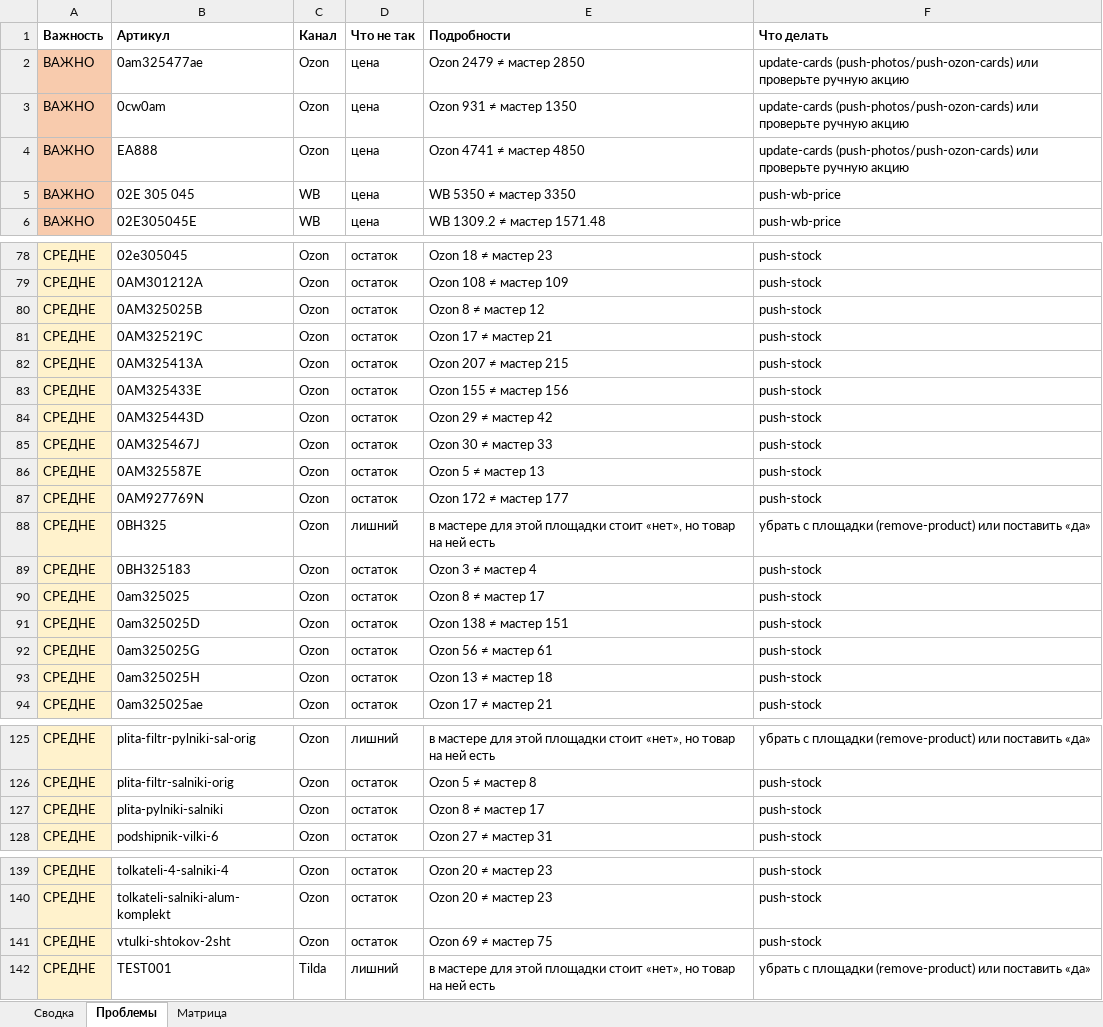
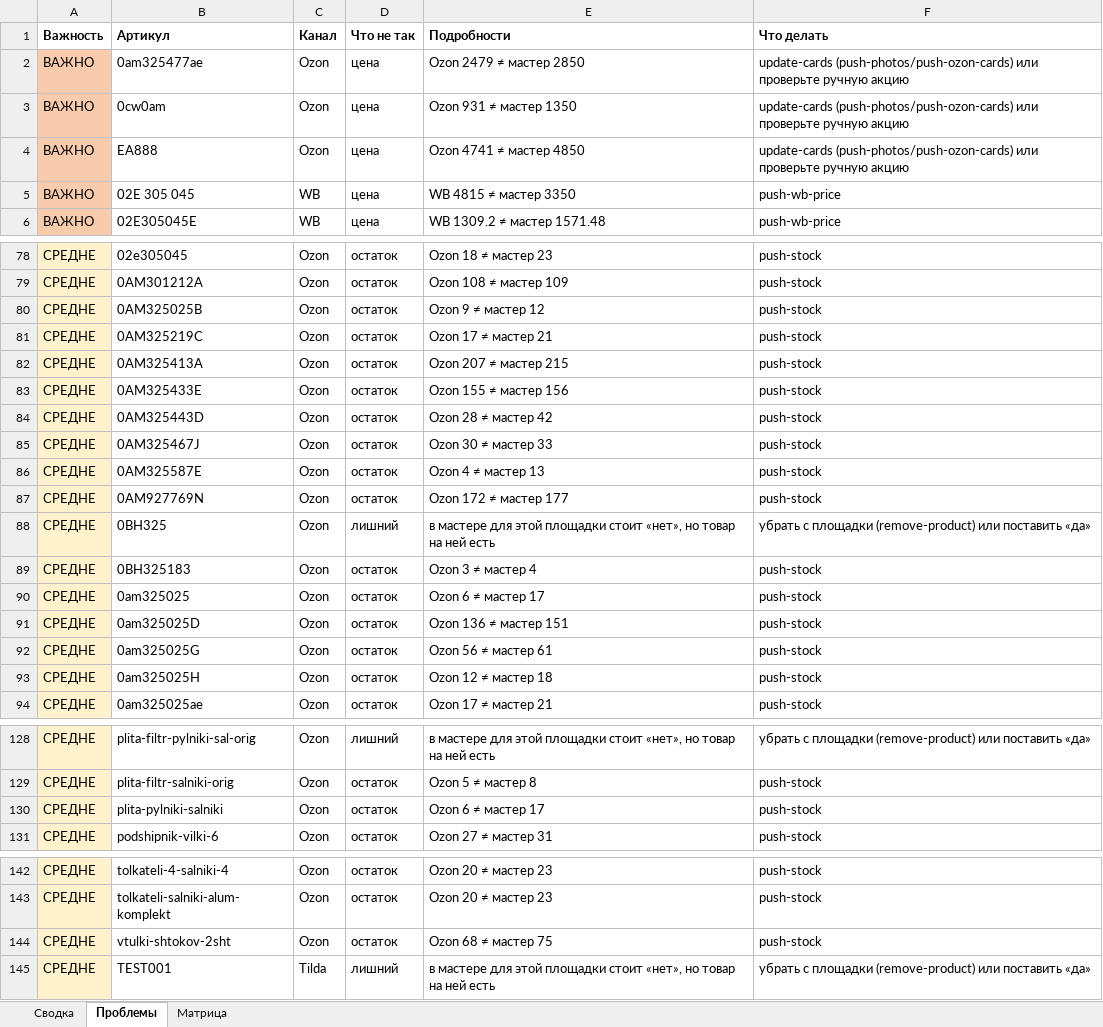
Before and after one commit to antongrigorenko844-prog/marketplace-agent, an Excel workbook: data/audit_report.xlsx, sheet Проблемы, drawn as a sheet; only a part is shown, gaps mark what is left out; values as stored, in another font and other column widths than the file's, no borders; addresses are those after the commit; the diff covers the shown part only; the diff names each change by its address in the sheet, - before the commit and + after, or states it on an @@ line.

```diff
--- a/data/audit_report.xlsx (sheet Проблемы)
+++ b/data/audit_report.xlsx (sheet Проблемы)
-E5 (Подробности): WB 5350 ≠ мастер 3350
+E5 (Подробности): WB 4815 ≠ мастер 3350
-E80 (Подробности): Ozon 8 ≠ мастер 12
+E80 (Подробности): Ozon 9 ≠ мастер 12
-E84 (Подробности): Ozon 29 ≠ мастер 42
+E84 (Подробности): Ozon 28 ≠ мастер 42
-E86 (Подробности): Ozon 5 ≠ мастер 13
+E86 (Подробности): Ozon 4 ≠ мастер 13
-E90 (Подробности): Ozon 8 ≠ мастер 17
+E90 (Подробности): Ozon 6 ≠ мастер 17
-E91 (Подробности): Ozon 138 ≠ мастер 151
+E91 (Подробности): Ozon 136 ≠ мастер 151
-E93 (Подробности): Ozon 13 ≠ мастер 18
+E93 (Подробности): Ozon 12 ≠ мастер 18
-E130 (Подробности): Ozon 8 ≠ мастер 17
+E130 (Подробности): Ozon 6 ≠ мастер 17
-E144 (Подробности): Ozon 69 ≠ мастер 75
+E144 (Подробности): Ozon 68 ≠ мастер 75
```
Also changed, not shown: 3 added rows and 10 edited cells elsewhere in this sheet, sheet Сводка, data/yandex_market_offers.xlsx, 5 other files.
